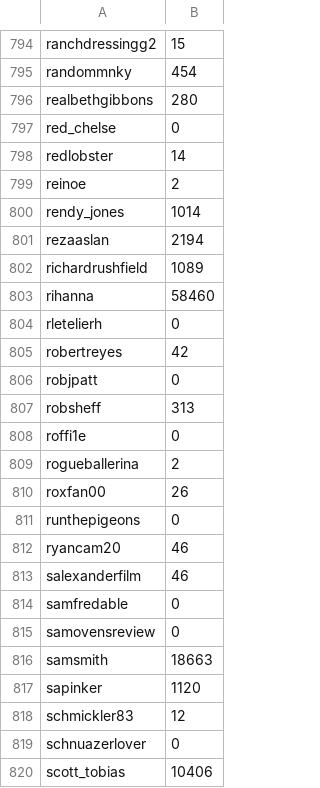
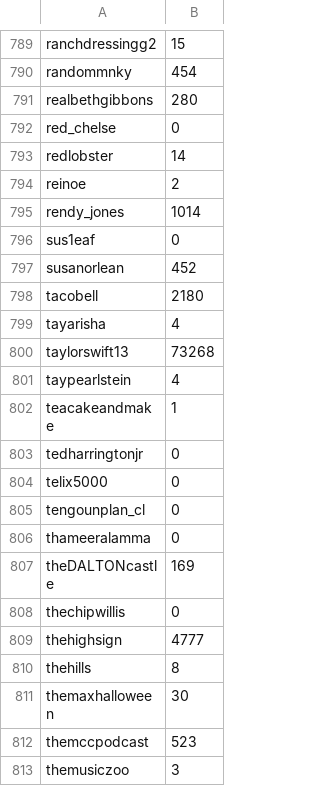
Before and after one commit to AbbyJiayuanLI/TwitterRank, a CSV file: data/retweet_count_PREDICT.csv, drawn as a sheet; only a part is shown, gaps mark what is left out; the shorter side is filled out with more unchanged rows; the diff covers the shown part only.

```diff
--- a/data/retweet_count_PREDICT.csv
+++ b/data/retweet_count_PREDICT.csv
@@ -800,21 +795 @@ reinoe,2
 rendy_jones,1014
-rezaaslan,2194
-richardrushfield,1089
-rihanna,58460
-rletelierh,0
-robertreyes,42
-robjpatt,0
-robsheff,313
-roffi1e,0
-rogueballerina,2
-roxfan00,26
-runthepigeons,0
-ryancam20,46
-salexanderfilm,46
-samfredable,0
-samovensreview,0
-samsmith,18663
-sapinker,1120
-schmickler83,12
-schnuazerlover,0
-scott_tobias,10406
```
Also changed, not shown: 35 removed rows elsewhere in this file, data/topic_tweets_count_PREDICT.csv, data/tweets_keyword_count_PREDICT.csv, 22 other files.
